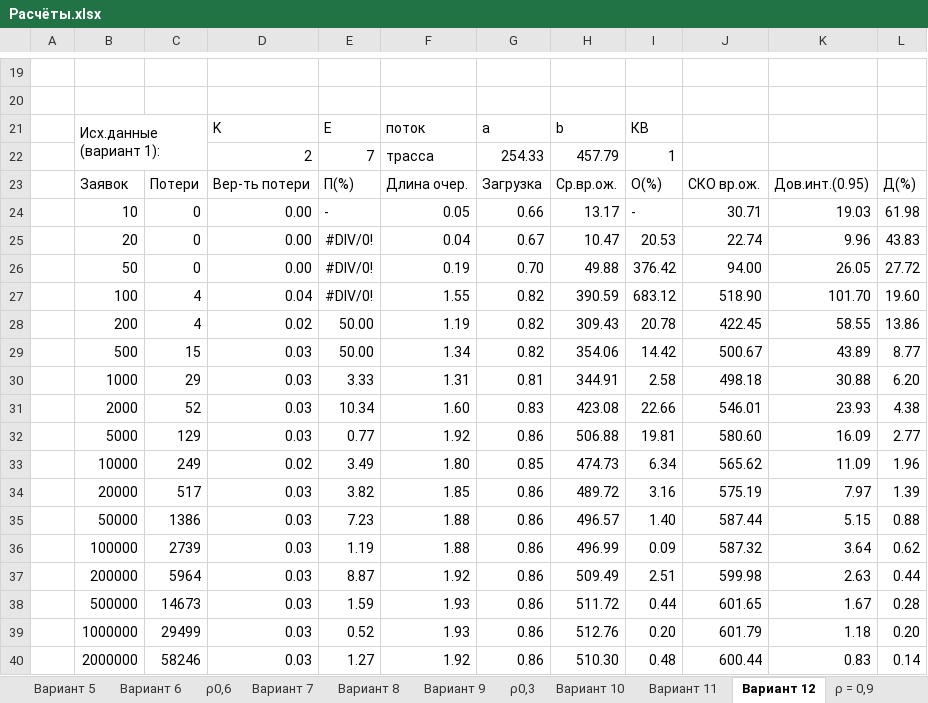
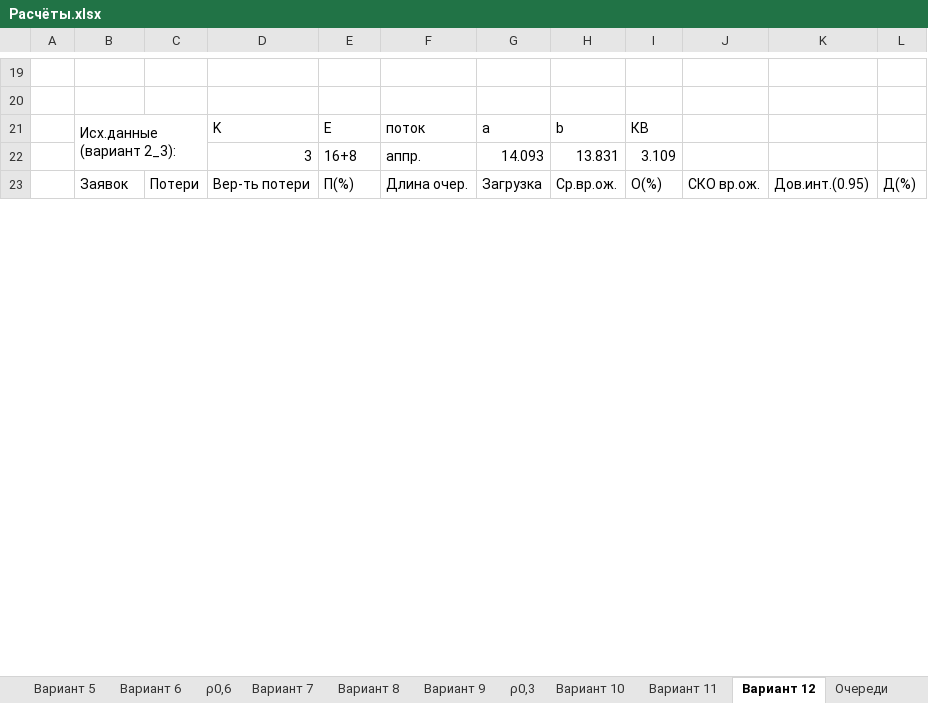
Before and after one commit to SeeMemes/ERW3, an Excel workbook: Расчёты.xlsx, sheet Вариант 12, drawn as a sheet; only a part is shown, gaps mark what is left out; values as stored, in another font and other column widths than the file's, no borders; removed rows and columns are numbered as before the commit, all else as after; the diff covers the shown part only; the diff names each change by its address in the sheet, - before the commit and + after, or states it on an @@ line.

```diff
--- a/Расчёты.xlsx (sheet Вариант 12)
+++ b/Расчёты.xlsx (sheet Вариант 12)
-sheet tab: ρ = 0,9
+sheet tab: Очереди
-B21: Исх.данные (вариант 1):
+B21: Исх.данные (вариант 2_3):
-row 22:  |  |  | 2 | 7 | трасса | 254.33 | 457.79 | 1
+row 22:  |  |  | 3 | 16+8 | аппр. | 14.093 | 13.831 | 3.109
-row 24:  | 10 | 0 | 0.00 | - | 0.05 | 0.66 | 13.17 | - | 30.71 | 19.03 | 61.98
-row 25:  | 20 | 0 | 0.00 | #DIV/0! | 0.04 | 0.67 | 10.47 | 20.53 | 22.74 | 9.96 | 43.83
-row 26:  | 50 | 0 | 0.00 | #DIV/0! | 0.19 | 0.70 | 49.88 | 376.42 | 94.00 | 26.05 | 27.72
-row 27:  | 100 | 4 | 0.04 | #DIV/0! | 1.55 | 0.82 | 390.59 | 683.12 | 518.90 | 101.70 | 19.60
-row 28:  | 200 | 4 | 0.02 | 50.00 | 1.19 | 0.82 | 309.43 | 20.78 | 422.45 | 58.55 | 13.86
-row 29:  | 500 | 15 | 0.03 | 50.00 | 1.34 | 0.82 | 354.06 | 14.42 | 500.67 | 43.89 | 8.77
-row 30:  | 1000 | 29 | 0.03 | 3.33 | 1.31 | 0.81 | 344.91 | 2.58 | 498.18 | 30.88 | 6.20
-row 31:  | 2000 | 52 | 0.03 | 10.34 | 1.60 | 0.83 | 423.08 | 22.66 | 546.01 | 23.93 | 4.38
-row 32:  | 5000 | 129 | 0.03 | 0.77 | 1.92 | 0.86 | 506.88 | 19.81 | 580.60 | 16.09 | 2.77
-row 33:  | 10000 | 249 | 0.02 | 3.49 | 1.80 | 0.85 | 474.73 | 6.34 | 565.62 | 11.09 | 1.96
-row 34:  | 20000 | 517 | 0.03 | 3.82 | 1.85 | 0.86 | 489.72 | 3.16 | 575.19 | 7.97 | 1.39
-row 35:  | 50000 | 1386 | 0.03 | 7.23 | 1.88 | 0.86 | 496.57 | 1.40 | 587.44 | 5.15 | 0.88
-row 36:  | 100000 | 2739 | 0.03 | 1.19 | 1.88 | 0.86 | 496.99 | 0.09 | 587.32 | 3.64 | 0.62
-row 37:  | 200000 | 5964 | 0.03 | 8.87 | 1.92 | 0.86 | 509.49 | 2.51 | 599.98 | 2.63 | 0.44
-row 38:  | 500000 | 14673 | 0.03 | 1.59 | 1.93 | 0.86 | 511.72 | 0.44 | 601.65 | 1.67 | 0.28
-row 39:  | 1000000 | 29499 | 0.03 | 0.52 | 1.93 | 0.86 | 512.76 | 0.20 | 601.79 | 1.18 | 0.20
-row 40:  | 2000000 | 58246 | 0.03 | 1.27 | 1.92 | 0.86 | 510.30 | 0.48 | 600.44 | 0.83 | 0.14
```
Also changed, not shown: 9 added rows, 2 removed rows, 7 edited cells and cell formats elsewhere in this sheet, sheet Вариант 10, sheet Вариант 11, sheet Вариант 9, sheet Вариант 8, sheet Вариант 7, sheet Очереди, 7 more sheets, charts or pictures, 11 other files.
